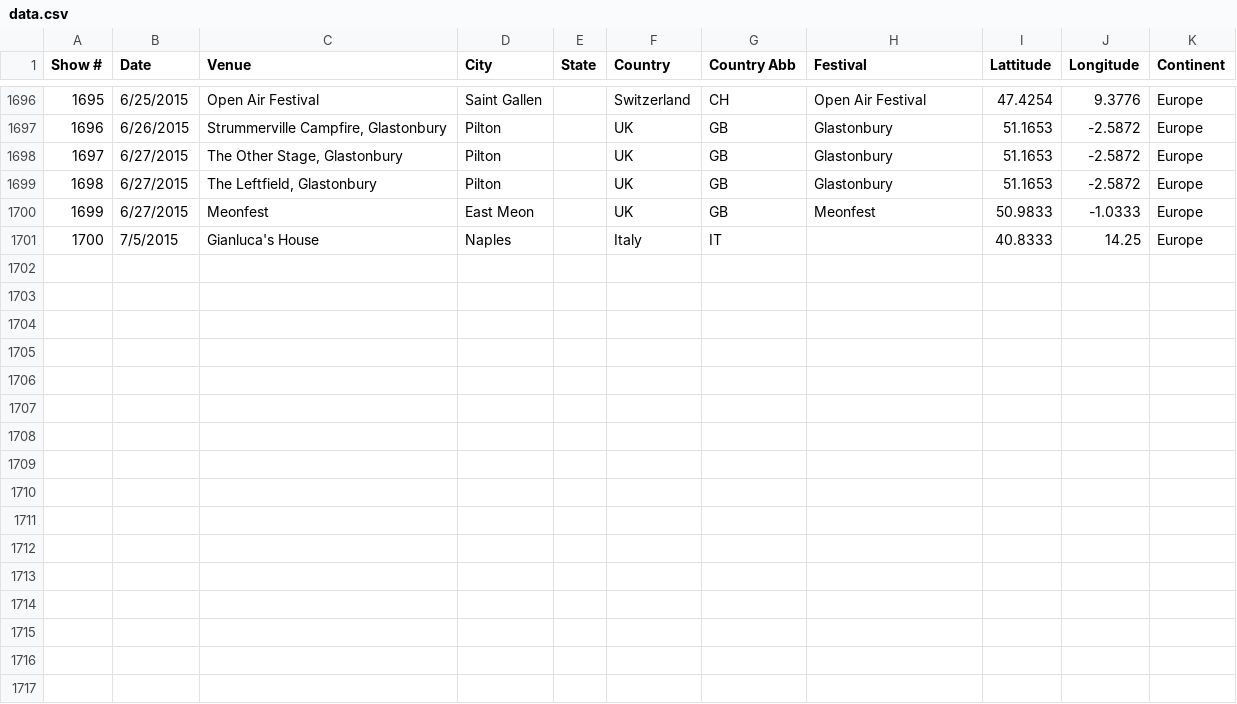
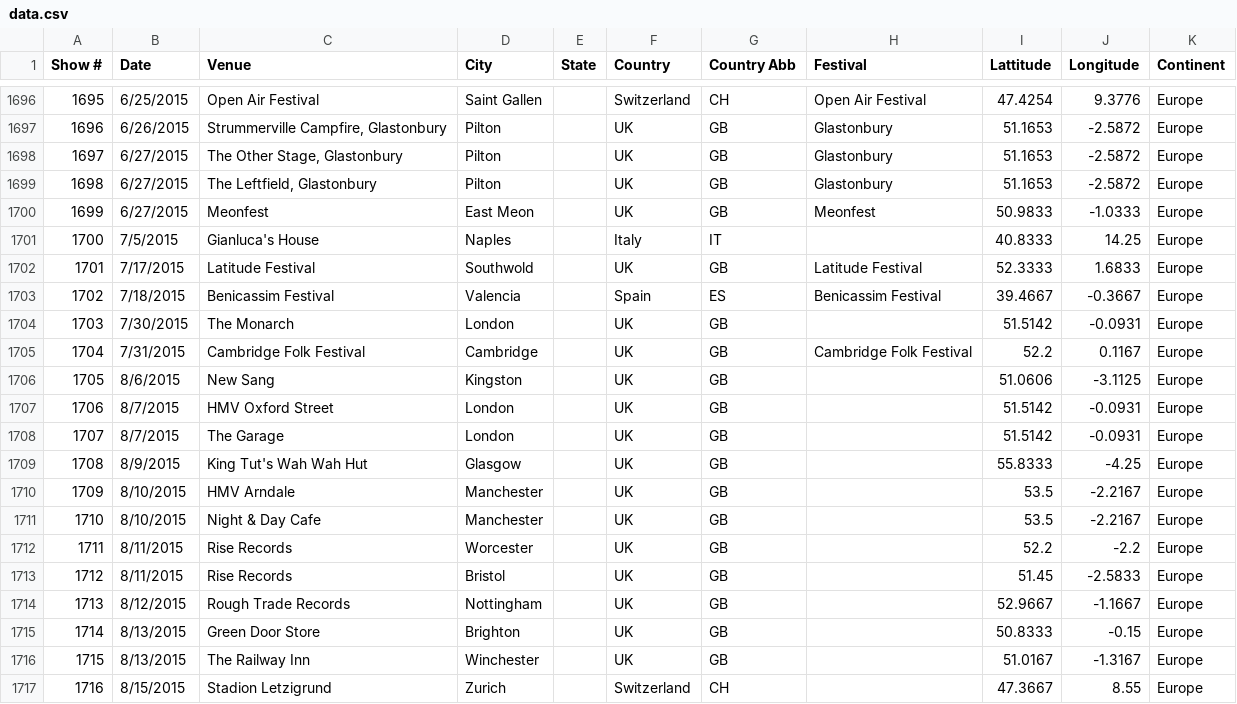
Before and after one commit to lrott/Frank-Turner-Shows, a CSV file: data.csv, drawn as a sheet; only a part is shown, gaps mark what is left out.

Commit message:
Update data.csv

```diff
--- a/data.csv
+++ b/data.csv
@@ -1701 +1701,17 @@ Show #,Date,Venue,City,State,Country,Country Abb,Festival,Lattitude,Longitude,Co
 1700,7/5/2015,Gianluca's House,Naples,,Italy,IT,,40.8333,14.25,Europe
+1701,7/17/2015,Latitude Festival,Southwold,,UK,GB,Latitude Festival,52.3333,1.6833,Europe
+1702,7/18/2015,Benicassim Festival,Valencia,,Spain,ES,Benicassim Festival,39.4667,-0.3667,Europe
+1703,7/30/2015,The Monarch,London,,UK,GB,,51.5142,-0.0931,Europe
+1704,7/31/2015,Cambridge Folk Festival,Cambridge,,UK,GB,Cambridge Folk Festival,52.2,0.1167,Europe
+1705,8/6/2015,New Sang,Kingston,,UK,GB,,51.0606,-3.1125,Europe
+1706,8/7/2015,HMV Oxford Street,London,,UK,GB,,51.5142,-0.0931,Europe
+1707,8/7/2015,The Garage,London,,UK,GB,,51.5142,-0.0931,Europe
+1708,8/9/2015,King Tut's Wah Wah Hut,Glasgow,,UK,GB,,55.8333,-4.25,Europe
+1709,8/10/2015,HMV Arndale,Manchester,,UK,GB,,53.5,-2.2167,Europe
+1710,8/10/2015,Night & Day Cafe,Manchester,,UK,GB,,53.5,-2.2167,Europe
+1711,8/11/2015,Rise Records,Worcester,,UK,GB,,52.2,-2.2,Europe
+1712,8/11/2015,Rise Records,Bristol,,UK,GB,,51.45,-2.5833,Europe
+1713,8/12/2015,Rough Trade Records,Nottingham,,UK,GB,,52.9667,-1.1667,Europe
+1714,8/13/2015,Green Door Store,Brighton,,UK,GB,,50.8333,-0.15,Europe
+1715,8/13/2015,The Railway Inn,Winchester,,UK,GB,,51.0167,-1.3167,Europe
+1716,8/15/2015,Stadion Letzigrund,Zurich,,Switzerland,CH,,47.3667,8.55,Europe
```
